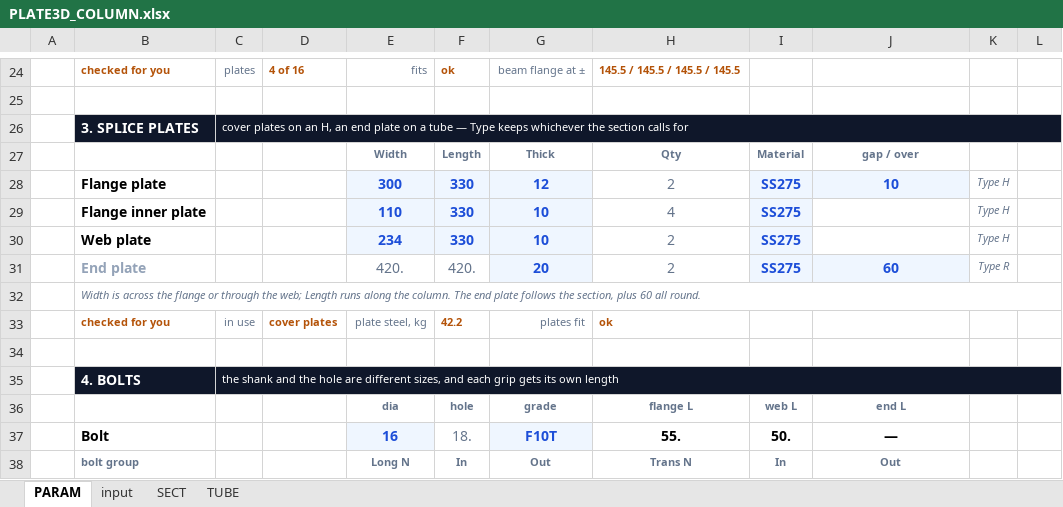
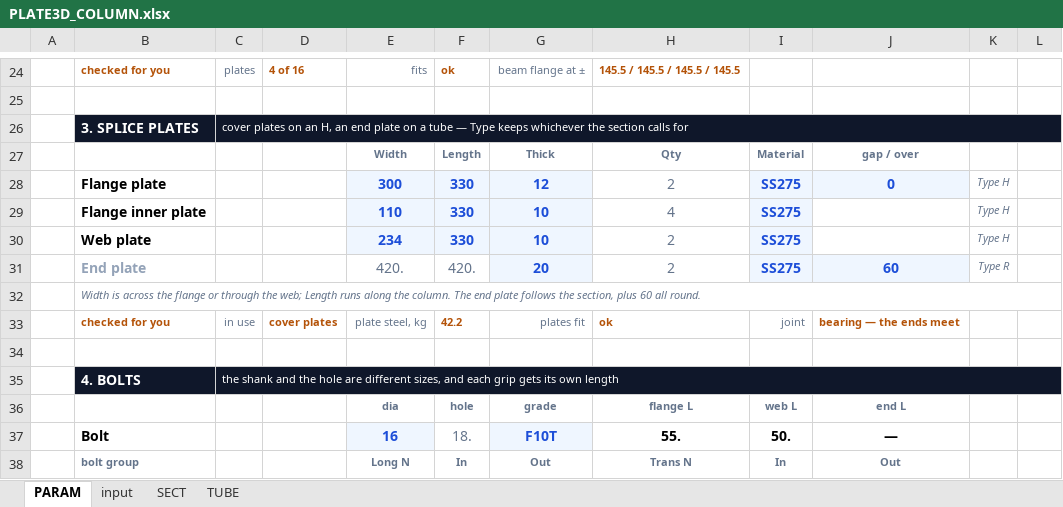
Before and after one commit to macroBIM/macroBIM, an Excel workbook: plate3d/PLATE3D_COLUMN.xlsx, sheet PARAM, drawn as a sheet; only a part is shown, gaps mark what is left out; values as stored, in another font and other column widths than the file's, no borders; conditional formats not drawn; the diff names each change by its address in the sheet, - before the commit and + after, or states it on an @@ line.

```diff
--- a/plate3d/PLATE3D_COLUMN.xlsx (sheet PARAM)
+++ b/plate3d/PLATE3D_COLUMN.xlsx (sheet PARAM)
-J28: 10
+J28: 0
-I33: (empty)
+I33: joint
-J33: (empty)
+J33: bearing — the ends meet
```
Also changed, not shown: sheet input, 3 other files.
